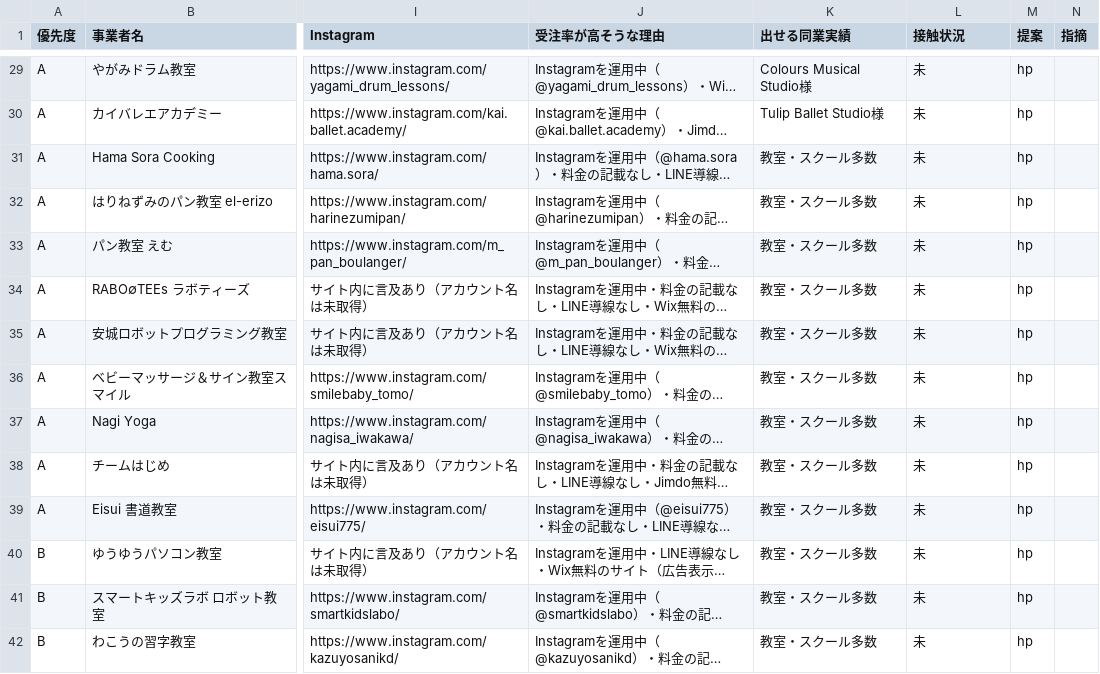
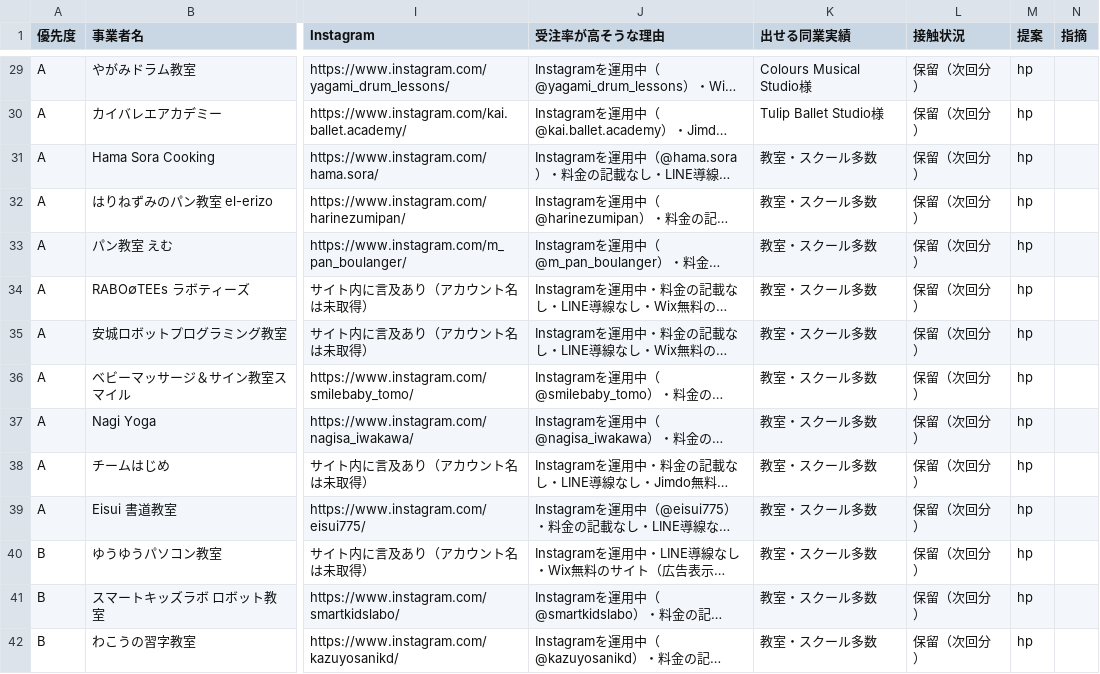
Before and after one commit to kurashn/NEXT-VALLEY, a CSV file: docs/sales/prospect-round10.csv, drawn as a sheet; only a part is shown, gaps mark what is left out; long unchanged cells end in …; the diff covers the shown part only; the diff names each change by its address in the sheet, - before the commit and + after, or states it on an @@ line.

```diff
--- a/docs/sales/prospect-round10.csv
+++ b/docs/sales/prospect-round10.csv
-L29:L42 (接触状況): 未
+L29:L42 (接触状況): 保留（次回分）
```
Also changed, not shown: 27 edited cells elsewhere in this file, 2 other files.
